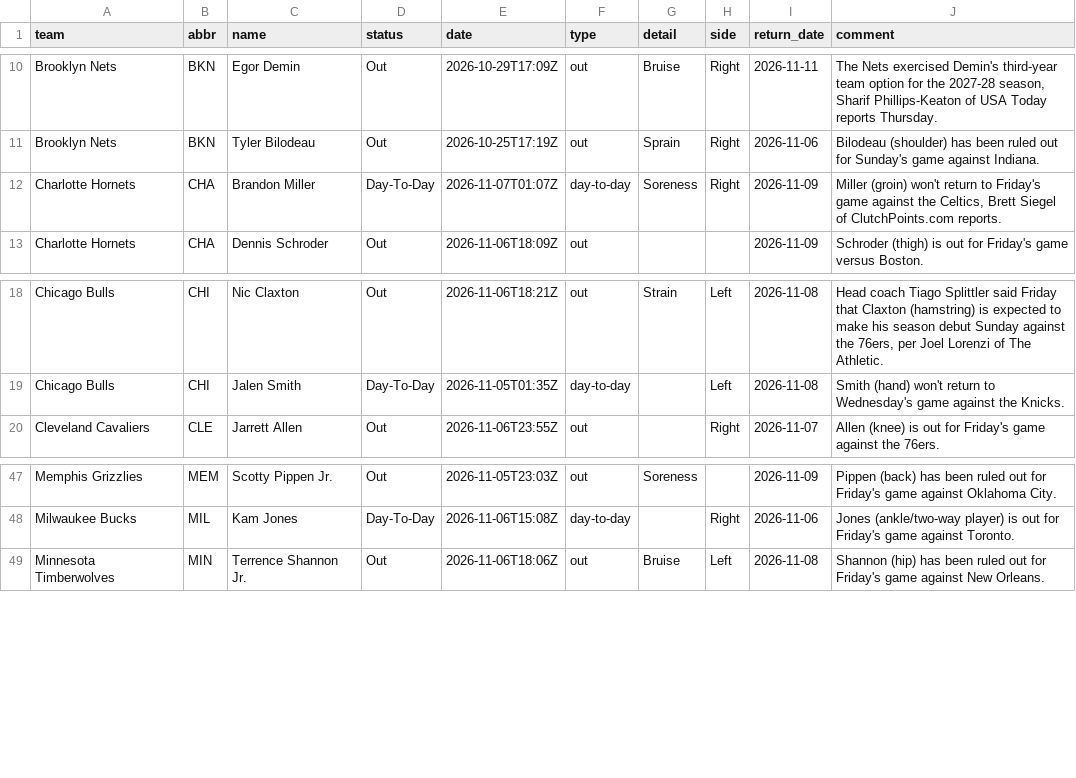
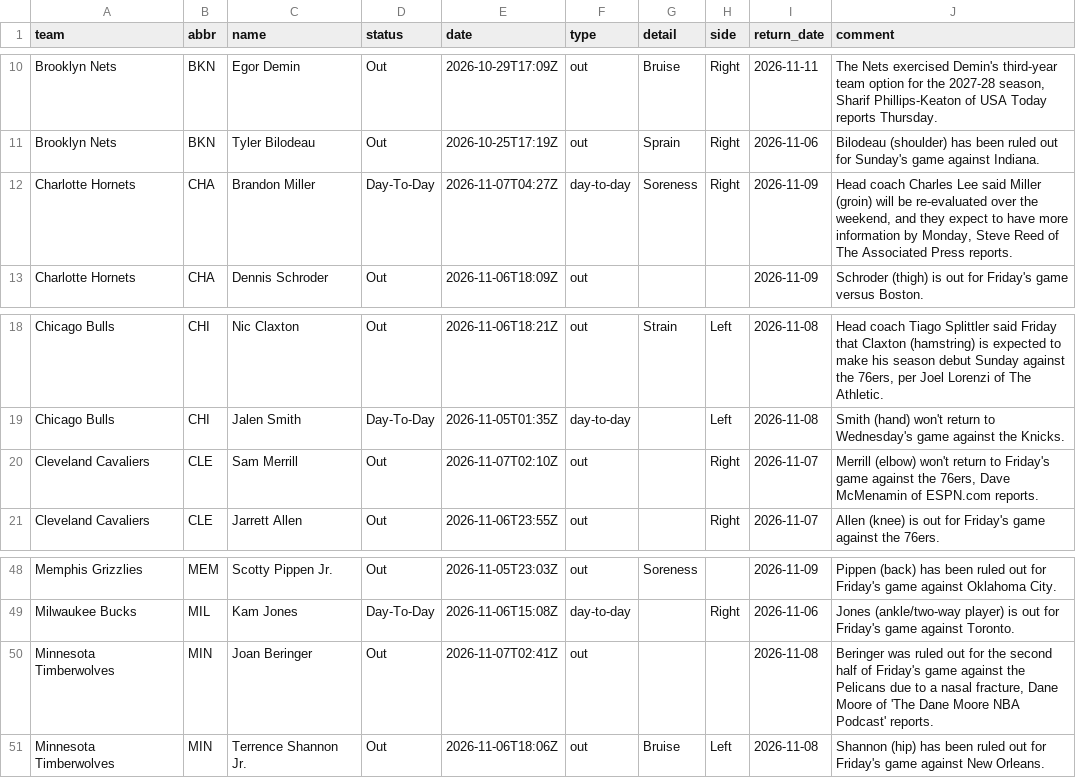
Before and after one commit to jvector26/JIMBO, a CSV file: live/2026/injuries.csv, drawn as a sheet; only a part is shown, gaps mark what is left out.

```diff
--- a/live/2026/injuries.csv
+++ b/live/2026/injuries.csv
@@ -11,3 +11,3 @@ Brooklyn Nets,BKN,Egor Demin,Out,2026-10-29T17:09Z,out,Bruise,Right,2026-11-11,"
 Brooklyn Nets,BKN,Tyler Bilodeau,Out,2026-10-25T17:19Z,out,Sprain,Right,2026-11-06,Bilodeau (shoulder) has been ruled out for Sunday's game against Indiana.
-Charlotte Hornets,CHA,Brandon Miller,Day-To-Day,2026-11-07T01:07Z,day-to-day,Soreness,Right,2026-11-09,"Miller (groin) won't return to Friday's game against the Celtics, Brett Siegel of ClutchPoints.com reports."
+Charlotte Hornets,CHA,Brandon Miller,Day-To-Day,2026-11-07T04:27Z,day-to-day,Soreness,Right,2026-11-09,"Head coach Charles Lee said Miller (groin) will be re-evaluated over the weekend, and they expect to have more information by Monday, Steve Reed of The Associated Press reports."
 Charlotte Hornets,CHA,Dennis Schroder,Out,2026-11-06T18:09Z,out,,,2026-11-09,Schroder (thigh) is out for Friday's game versus Boston.
@@ -19,2 +19,3 @@ Chicago Bulls,CHI,Nic Claxton,Out,2026-11-06T18:21Z,out,Strain,Left,2026-11-08,"
 Chicago Bulls,CHI,Jalen Smith,Day-To-Day,2026-11-05T01:35Z,day-to-day,,Left,2026-11-08,Smith (hand) won't return to Wednesday's game against the Knicks.
+Cleveland Cavaliers,CLE,Sam Merrill,Out,2026-11-07T02:10Z,out,,Right,2026-11-07,"Merrill (elbow) won't return to Friday's game against the 76ers, Dave McMenamin of ESPN.com reports."
 Cleveland Cavaliers,CLE,Jarrett Allen,Out,2026-11-06T23:55Z,out,,Right,2026-11-07,Allen (knee) is out for Friday's game against the 76ers.
@@ -48,2 +49,3 @@ Memphis Grizzlies,MEM,Scotty Pippen Jr.,Out,2026-11-05T23:03Z,out,Soreness,,2026
 Milwaukee Bucks,MIL,Kam Jones,Day-To-Day,2026-11-06T15:08Z,day-to-day,,Right,2026-11-06,Jones (ankle/two-way player) is out for Friday's game against Toronto.
+Minnesota Timberwolves,MIN,Joan Beringer,Out,2026-11-07T02:41Z,out,,,2026-11-08,"Beringer was ruled out for the second half of Friday's game against the Pelicans due to a nasal fracture, Dane Moore of 'The Dane Moore NBA Podcast' reports."
 Minnesota Timberwolves,MIN,Terrence Shannon Jr.,Out,2026-11-06T18:06Z,out,Bruise,Left,2026-11-08,Shannon (hip) has been ruled out for Friday's game against New Orleans.
```
Also changed, not shown: live/2026/games_meta.csv, live/2026/pregame.csv, 26 other files.
